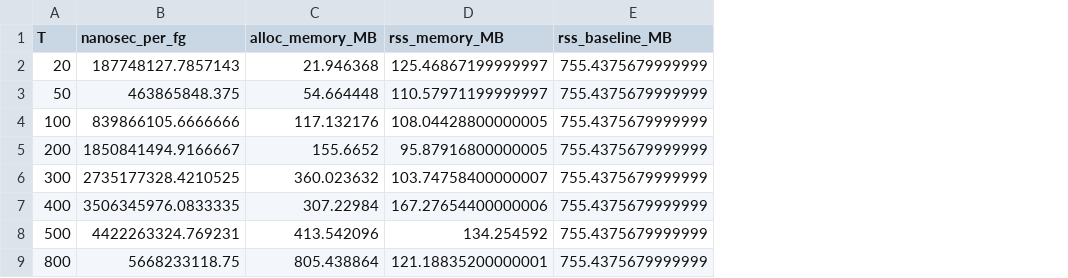
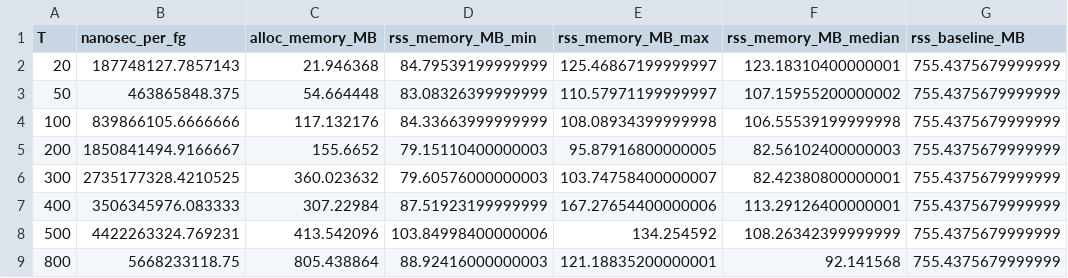
Before and after one commit to ARLQCI/2022-04_semiad_paper, a CSV file: data/benchmarks/PE_U_benchmark_times_semi_ad.csv, drawn as a sheet; addresses are those after the commit; the diff names each change by its address in the sheet, - before the commit and + after, or states it on an @@ line.

Commit message:
min, max, median rss

```diff
--- a/data/benchmarks/PE_U_benchmark_times_semi_ad.csv
+++ b/data/benchmarks/PE_U_benchmark_times_semi_ad.csv
+column D (rss_memory_MB_min), rows 2-9: 84.79539199999999 | 83.08326399999999 | 84.33663999999999 | 79.15110400000003 | 79.60576000000003 | 87.51923199999999 | 103.84998400000006 | 88.92416000000003
+column F (rss_memory_MB_median), rows 2-9: 123.18310400000001 | 107.15955200000002 | 106.55539199999998 | 82.56102400000003 | 82.42380800000001 | 113.29126400000001 | 108.26342399999999 | 92.141568
-E1: rss_memory_MB
+E1: rss_memory_MB_max
-E4 (rss_memory_MB_max): 108.04428800000005
+E4 (rss_memory_MB_max): 108.08934399999998
-B7 (nanosec_per_fg): 3506345976.0833335
+B7 (nanosec_per_fg): 3506345976.083333
```
Also changed, not shown: data/benchmarks/C_U_benchmark_times_semi_ad.csv, data/benchmarks/C_benchmark_times_semi_ad.csv, 21 other files.
